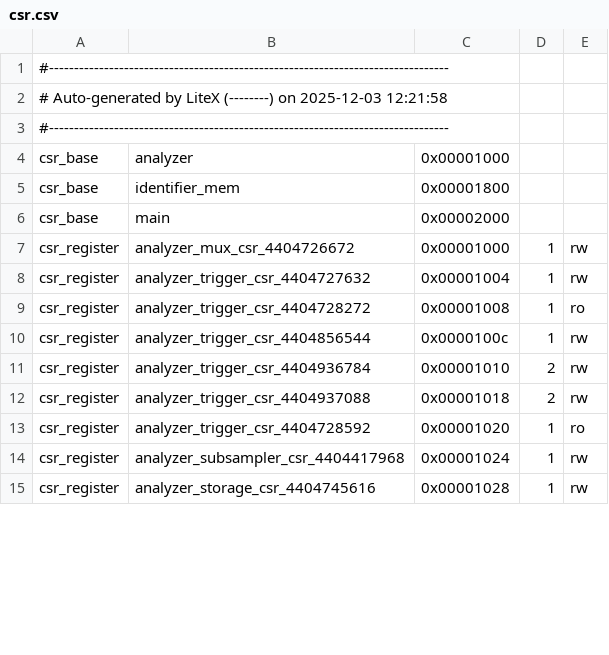
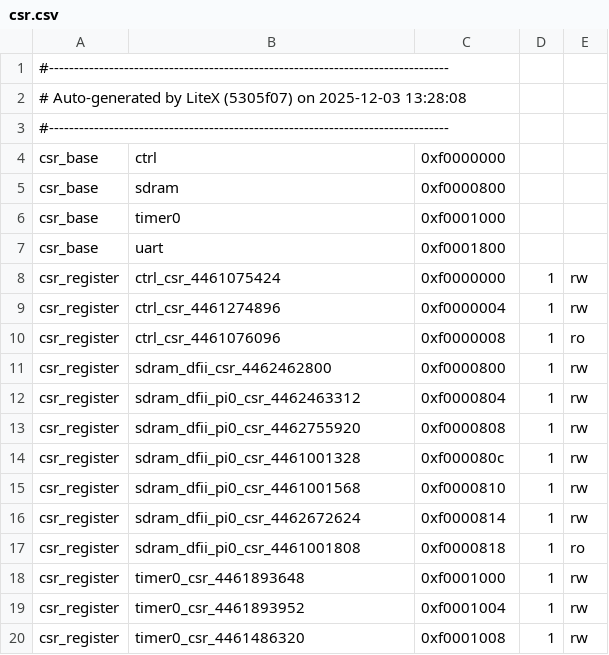
Before and after one commit to dulatello08/litex-cpu-testing, a CSV file: csr.csv, drawn as a sheet; only a part is shown; the diff covers the shown part only.

Commit message:
feat: Implement a LiteX RISC-V SoC with standard peripherals and update build process.

```diff
--- a/csr.csv
+++ b/csr.csv
@@ -1,15 +1,20 @@
 #--------------------------------------------------------------------------------
-# Auto-generated by LiteX (--------) on 2025-12-03 12:21:58
+# Auto-generated by LiteX (5305f07) on 2025-12-03 13:28:08
 #--------------------------------------------------------------------------------
-csr_base,analyzer,0x00001000,,
-csr_base,identifier_mem,0x00001800,,
-csr_base,main,0x00002000,,
-csr_register,analyzer_mux_csr_4404726672,0x00001000,1,rw
-csr_register,analyzer_trigger_csr_4404727632,0x00001004,1,rw
-csr_register,analyzer_trigger_csr_4404728272,0x00001008,1,ro
-csr_register,analyzer_trigger_csr_4404856544,0x0000100c,1,rw
-csr_register,analyzer_trigger_csr_4404936784,0x00001010,2,rw
-csr_register,analyzer_trigger_csr_4404937088,0x00001018,2,rw
-csr_register,analyzer_trigger_csr_4404728592,0x00001020,1,ro
-csr_register,analyzer_subsampler_csr_4404417968,0x00001024,1,rw
-csr_register,analyzer_storage_csr_4404745616,0x00001028,1,rw
+csr_base,ctrl,0xf0000000,,
+csr_base,sdram,0xf0000800,,
+csr_base,timer0,0xf0001000,,
+csr_base,uart,0xf0001800,,
+csr_register,ctrl_csr_4461075424,0xf0000000,1,rw
+csr_register,ctrl_csr_4461274896,0xf0000004,1,rw
+csr_register,ctrl_csr_4461076096,0xf0000008,1,ro
+csr_register,sdram_dfii_csr_4462462800,0xf0000800,1,rw
+csr_register,sdram_dfii_pi0_csr_4462463312,0xf0000804,1,rw
+csr_register,sdram_dfii_pi0_csr_4462755920,0xf0000808,1,rw
+csr_register,sdram_dfii_pi0_csr_4461001328,0xf000080c,1,rw
+csr_register,sdram_dfii_pi0_csr_4461001568,0xf0000810,1,rw
+csr_register,sdram_dfii_pi0_csr_4462672624,0xf0000814,1,rw
+csr_register,sdram_dfii_pi0_csr_4461001808,0xf0000818,1,ro
+csr_register,timer0_csr_4461893648,0xf0001000,1,rw
+csr_register,timer0_csr_4461893952,0xf0001004,1,rw
+csr_register,timer0_csr_4461486320,0xf0001008,1,rw
```
Also changed, not shown: 18 added rows, 1 removed row and 21 edited cells elsewhere in this file, 3 other files.
